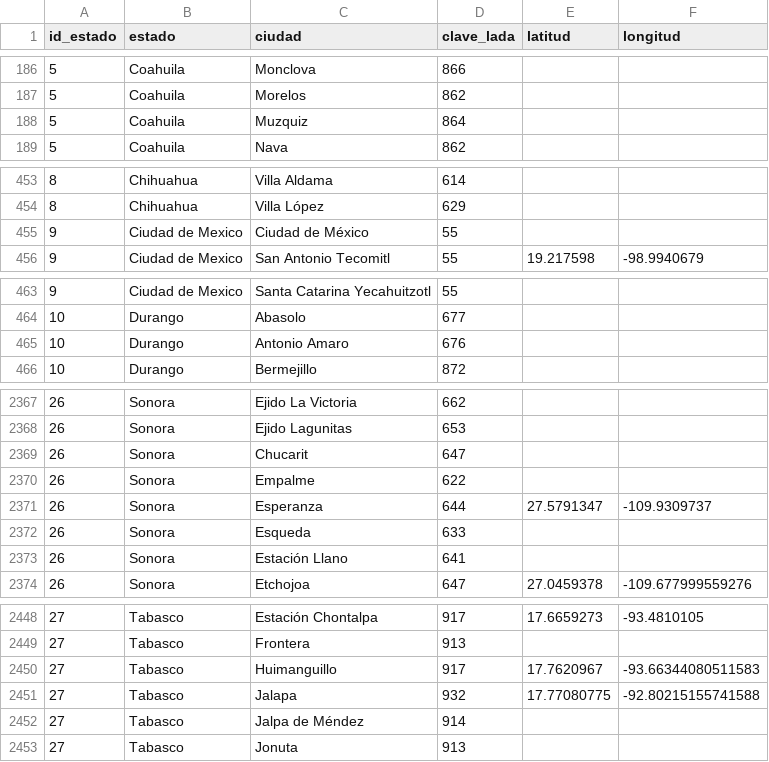
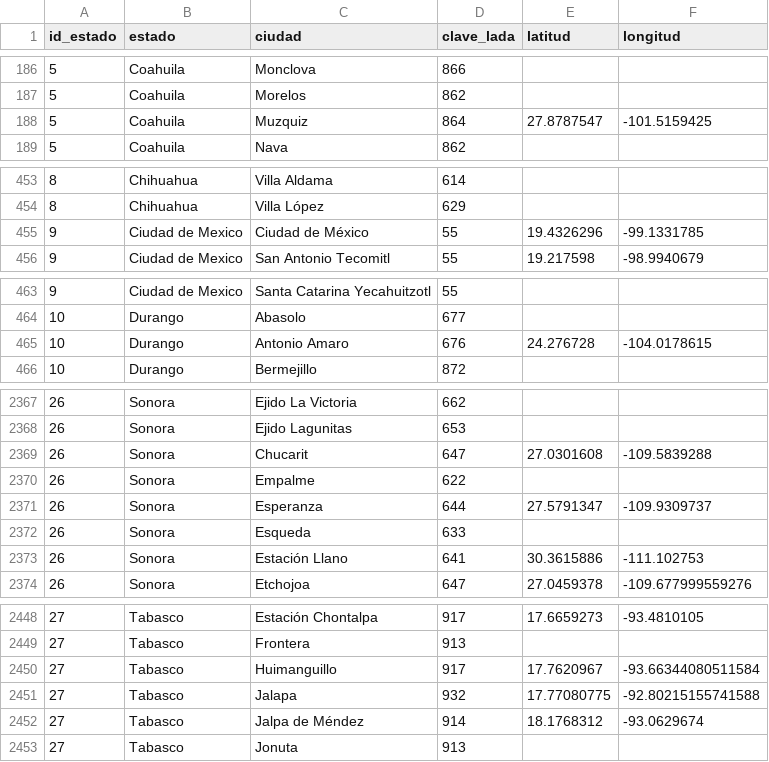
Before and after one commit to Pmz94/data-science, a CSV file: catalogos/ciudades.csv, drawn as a sheet; only a part is shown, gaps mark what is left out; the diff covers the shown part only.

```diff
--- a/catalogos/ciudades.csv
+++ b/catalogos/ciudades.csv
@@ -187,3 +187,3 @@ id_estado,estado,ciudad,clave_lada,latitud,longitud
 5,Coahuila,Morelos,862,,
-5,Coahuila,Muzquiz,864,,
+5,Coahuila,Muzquiz,864,27.8787547,-101.5159425
 5,Coahuila,Nava,862,,
@@ -454,3 +454,3 @@ id_estado,estado,ciudad,clave_lada,latitud,longitud
 8,Chihuahua,Villa López,629,,
-9,Ciudad de Mexico,Ciudad de México,55,,
+9,Ciudad de Mexico,Ciudad de México,55,19.4326296,-99.1331785
 9,Ciudad de Mexico,San Antonio Tecomitl,55,19.217598,-98.9940679
@@ -464,3 +464,3 @@ id_estado,estado,ciudad,clave_lada,latitud,longitud
 10,Durango,Abasolo,677,,
-10,Durango,Antonio Amaro,676,,
+10,Durango,Antonio Amaro,676,24.276728,-104.0178615
 10,Durango,Bermejillo,872,,
@@ -2368,3 +2368,3 @@ id_estado,estado,ciudad,clave_lada,latitud,longitud
 26,Sonora,Ejido Lagunitas,653,,
-26,Sonora,Chucarit,647,,
+26,Sonora,Chucarit,647,27.0301608,-109.5839288
 26,Sonora,Empalme,622,,
@@ -2372,3 +2372,3 @@ id_estado,estado,ciudad,clave_lada,latitud,longitud
 26,Sonora,Esqueda,633,,
-26,Sonora,Estación Llano,641,,
+26,Sonora,Estación Llano,641,30.3615886,-111.102753
 26,Sonora,Etchojoa,647,27.0459378,-109.677999559276
@@ -2449,5 +2449,5 @@ id_estado,estado,ciudad,clave_lada,latitud,longitud
 27,Tabasco,Frontera,913,,
-27,Tabasco,Huimanguillo,917,17.7620967,-93.66344080511583
+27,Tabasco,Huimanguillo,917,17.7620967,-93.66344080511584
 27,Tabasco,Jalapa,932,17.77080775,-92.80215155741588
-27,Tabasco,Jalpa de Méndez,914,,
+27,Tabasco,Jalpa de Méndez,914,18.1768312,-93.0629674
 27,Tabasco,Jonuta,913,,
```
Also changed, not shown: 49 edited cells elsewhere in this file, 1 other file.
